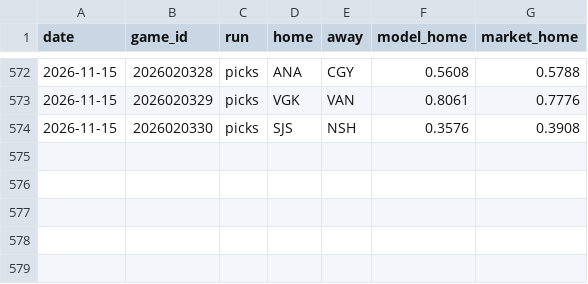
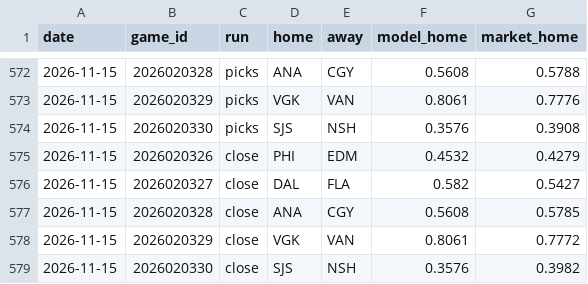
Before and after one commit to 88jackcarr/NHL-odds-betting, a CSV file: data/predictions.csv, drawn as a sheet; only a part is shown, gaps mark what is left out; the diff names each change by its address in the sheet, - before the commit and + after, or states it on an @@ line.

```diff
--- a/data/predictions.csv
+++ b/data/predictions.csv
+row 575: 2026-11-15 | 2026020326 | close | PHI | EDM | 0.4532 | 0.4279
+row 576: 2026-11-15 | 2026020327 | close | DAL | FLA | 0.582 | 0.5427
+row 577: 2026-11-15 | 2026020328 | close | ANA | CGY | 0.5608 | 0.5785
+row 578: 2026-11-15 | 2026020329 | close | VGK | VAN | 0.8061 | 0.7772
+row 579: 2026-11-15 | 2026020330 | close | SJS | NSH | 0.3576 | 0.3982
```
Also changed, not shown: 1 other file.
